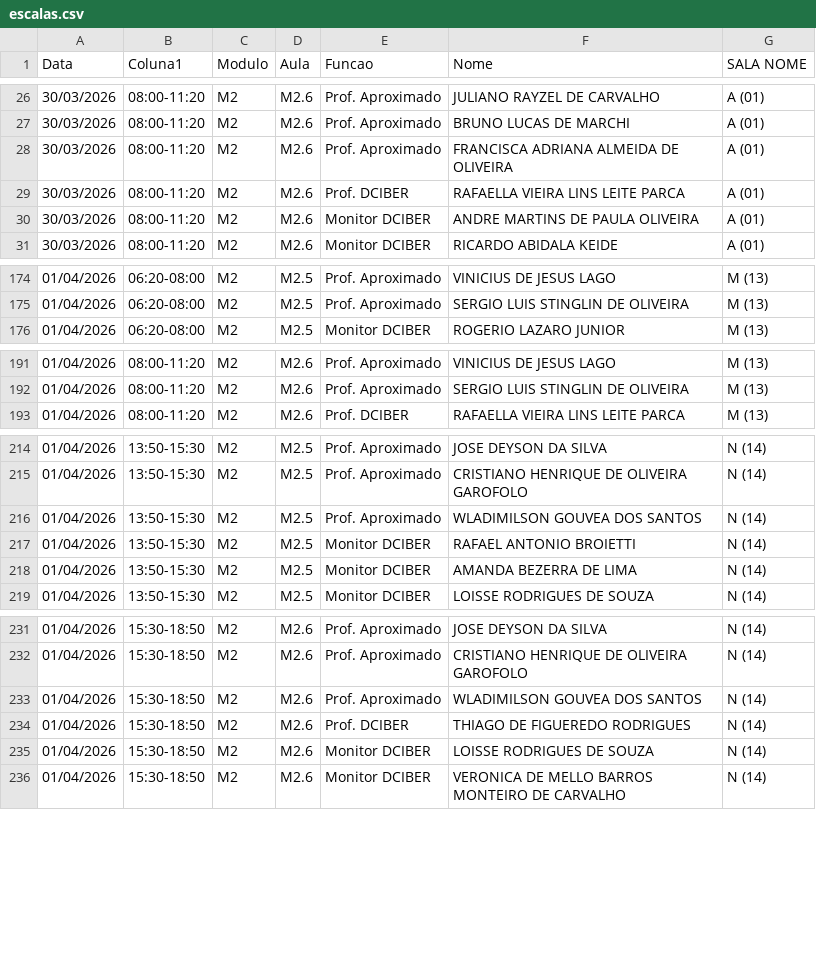
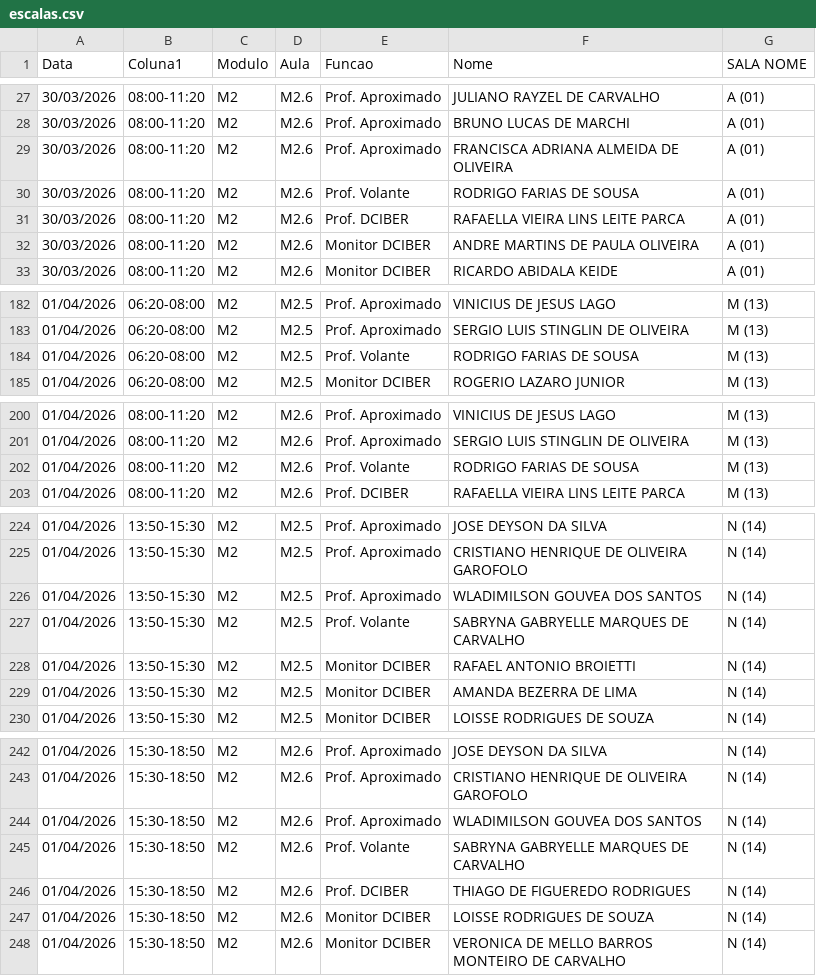
Before and after one commit to marcelmfpm-ai/DCIBER, a CSV file: escalas.csv, drawn as a sheet; only a part is shown, gaps mark what is left out; the diff covers the shown part only.

```diff
--- a/escalas.csv
+++ b/escalas.csv
@@ -28,2 +29,3 @@ Data;Coluna1;Modulo;Aula;Funcao;Nome;SALA NOME
 30/03/2026;08:00-11:20;M2;M2.6;Prof. Aproximado;FRANCISCA ADRIANA ALMEIDA DE OLIVEIRA;A (01)
+30/03/2026;08:00-11:20;M2;M2.6;Prof. Volante;RODRIGO FARIAS DE SOUSA;A (01)
 30/03/2026;08:00-11:20;M2;M2.6;Prof. DCIBER;RAFAELLA VIEIRA LINS LEITE PARCA;A (01)
@@ -175,2 +183,3 @@ Data;Coluna1;Modulo;Aula;Funcao;Nome;SALA NOME
 01/04/2026;06:20-08:00;M2;M2.5;Prof. Aproximado;SERGIO LUIS STINGLIN DE OLIVEIRA;M (13)
+01/04/2026;06:20-08:00;M2;M2.5;Prof. Volante;RODRIGO FARIAS DE SOUSA;M (13)
 01/04/2026;06:20-08:00;M2;M2.5;Monitor DCIBER;ROGERIO LAZARO JUNIOR;M (13)
@@ -192,2 +201,3 @@ Data;Coluna1;Modulo;Aula;Funcao;Nome;SALA NOME
 01/04/2026;08:00-11:20;M2;M2.6;Prof. Aproximado;SERGIO LUIS STINGLIN DE OLIVEIRA;M (13)
+01/04/2026;08:00-11:20;M2;M2.6;Prof. Volante;RODRIGO FARIAS DE SOUSA;M (13)
 01/04/2026;08:00-11:20;M2;M2.6;Prof. DCIBER;RAFAELLA VIEIRA LINS LEITE PARCA;M (13)
@@ -216,2 +226,3 @@ Data;Coluna1;Modulo;Aula;Funcao;Nome;SALA NOME
 01/04/2026;13:50-15:30;M2;M2.5;Prof. Aproximado;WLADIMILSON GOUVEA DOS SANTOS;N (14)
+01/04/2026;13:50-15:30;M2;M2.5;Prof. Volante;SABRYNA GABRYELLE MARQUES DE CARVALHO;N (14)
 01/04/2026;13:50-15:30;M2;M2.5;Monitor DCIBER;RAFAEL ANTONIO BROIETTI;N (14)
@@ -233,2 +244,3 @@ Data;Coluna1;Modulo;Aula;Funcao;Nome;SALA NOME
 01/04/2026;15:30-18:50;M2;M2.6;Prof. Aproximado;WLADIMILSON GOUVEA DOS SANTOS;N (14)
+01/04/2026;15:30-18:50;M2;M2.6;Prof. Volante;SABRYNA GABRYELLE MARQUES DE CARVALHO;N (14)
 01/04/2026;15:30-18:50;M2;M2.6;Prof. DCIBER;THIAGO DE FIGUEREDO RODRIGUES;N (14)
```
Also changed, not shown: 17 added rows and 14 edited cells elsewhere in this file.
